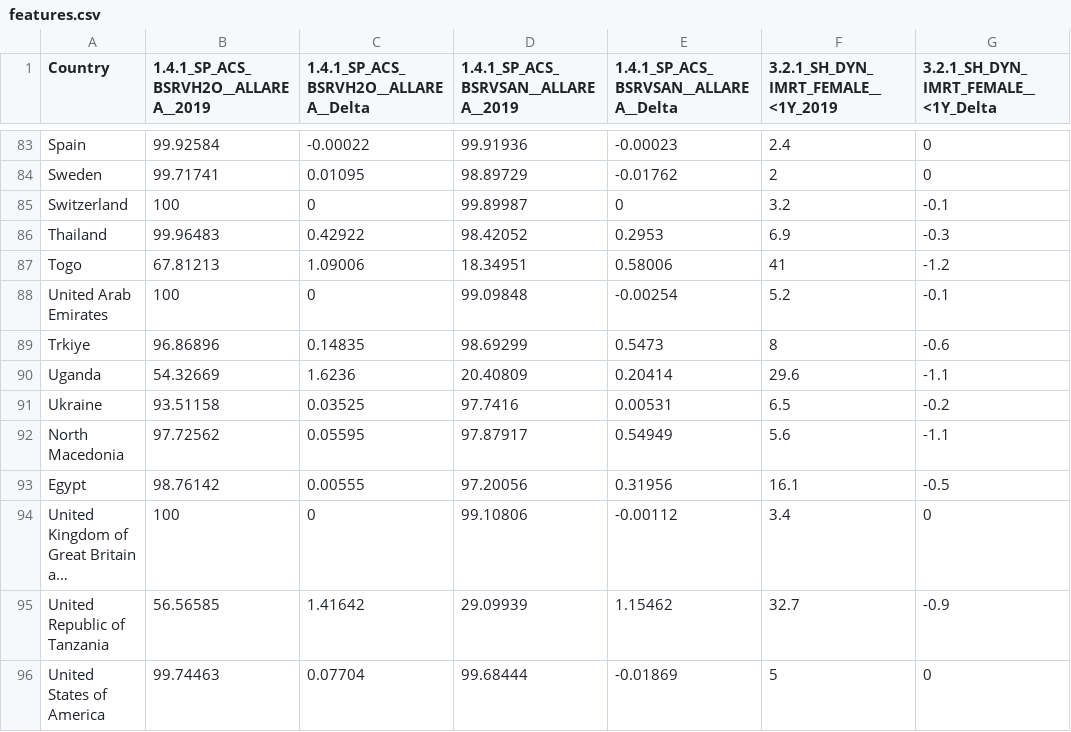
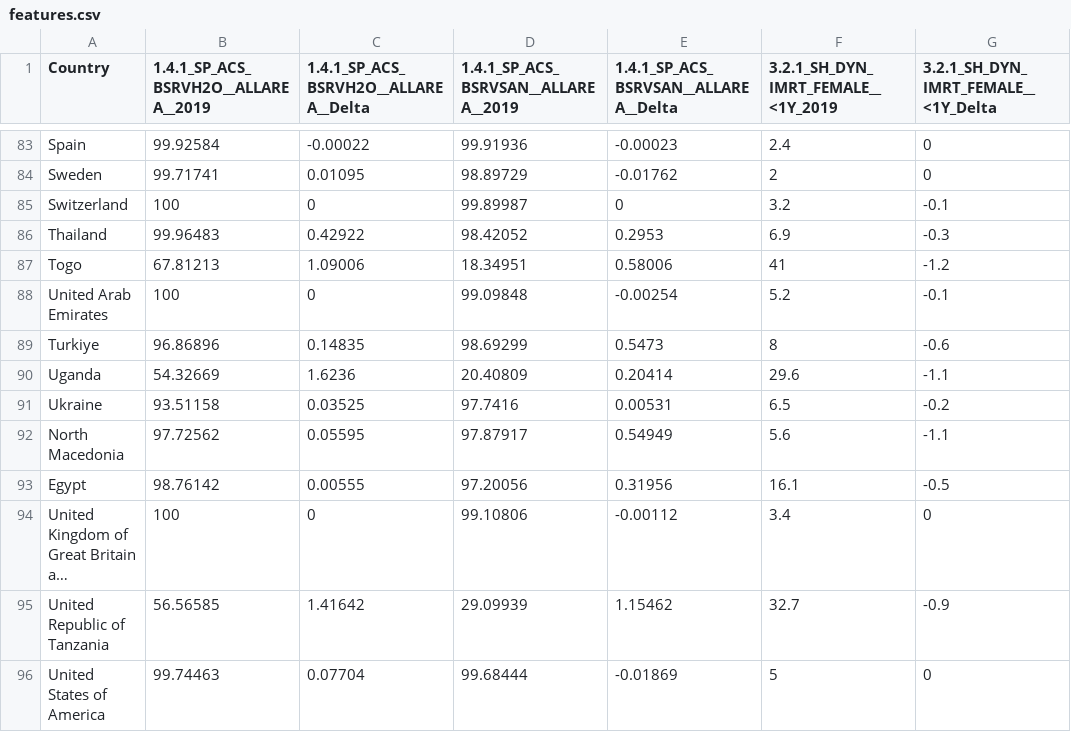
Before and after one commit to cjtrowbridge/Sustainability-AI, a CSV file: data/features.csv, drawn as a sheet; only a part is shown, gaps mark what is left out; long unchanged cells end in …; the diff names each change by its address in the sheet, - before the commit and + after, or states it on an @@ line.

Commit message:
Changed the U in Turkiye to be able to encode in UTF-8

```diff
--- a/data/features.csv
+++ b/data/features.csv
-A89 (Country): Trkiye
+A89 (Country): Turkiye
```
